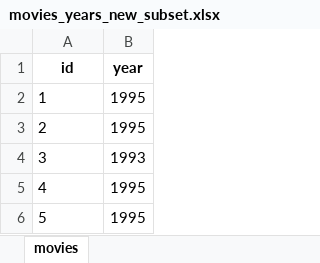
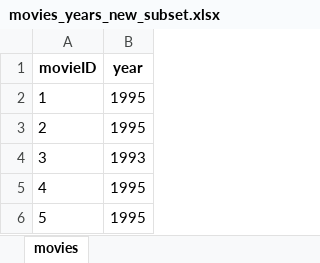
Before and after one commit to sjbostian/INFM600, an Excel workbook: movies_years_new_subset.xlsx, sheet movies, drawn as a sheet; only a part is shown; values as stored, in another font and other column widths than the file's, no borders; the diff names each change by its address in the sheet, - before the commit and + after, or states it on an @@ line.

Commit message:
id field
changed field id to movieID to match other tables.

```diff
--- a/movies_years_new_subset.xlsx (sheet movies)
+++ b/movies_years_new_subset.xlsx (sheet movies)
-A1: id
+A1: movieID
```
